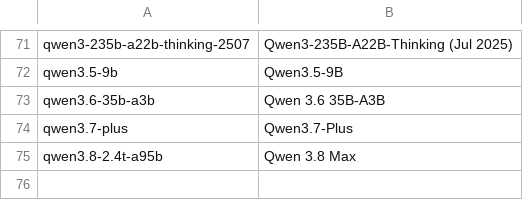
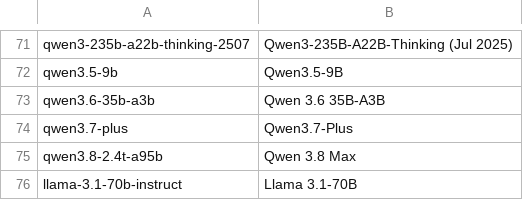
Before and after one commit to tap2k/modelun, a TSV file: studies/cross-instrument/eci_map_2026-09-13.tsv, drawn as a sheet; only a part is shown, gaps mark what is left out; the diff names each change by its address in the sheet, - before the commit and + after, or states it on an @@ line.

```diff
--- a/studies/cross-instrument/eci_map_2026-09-13.tsv
+++ b/studies/cross-instrument/eci_map_2026-09-13.tsv
+row 76: llama-3.1-70b-instruct | Llama 3.1-70B
```
Also changed, not shown: 1 other file.
